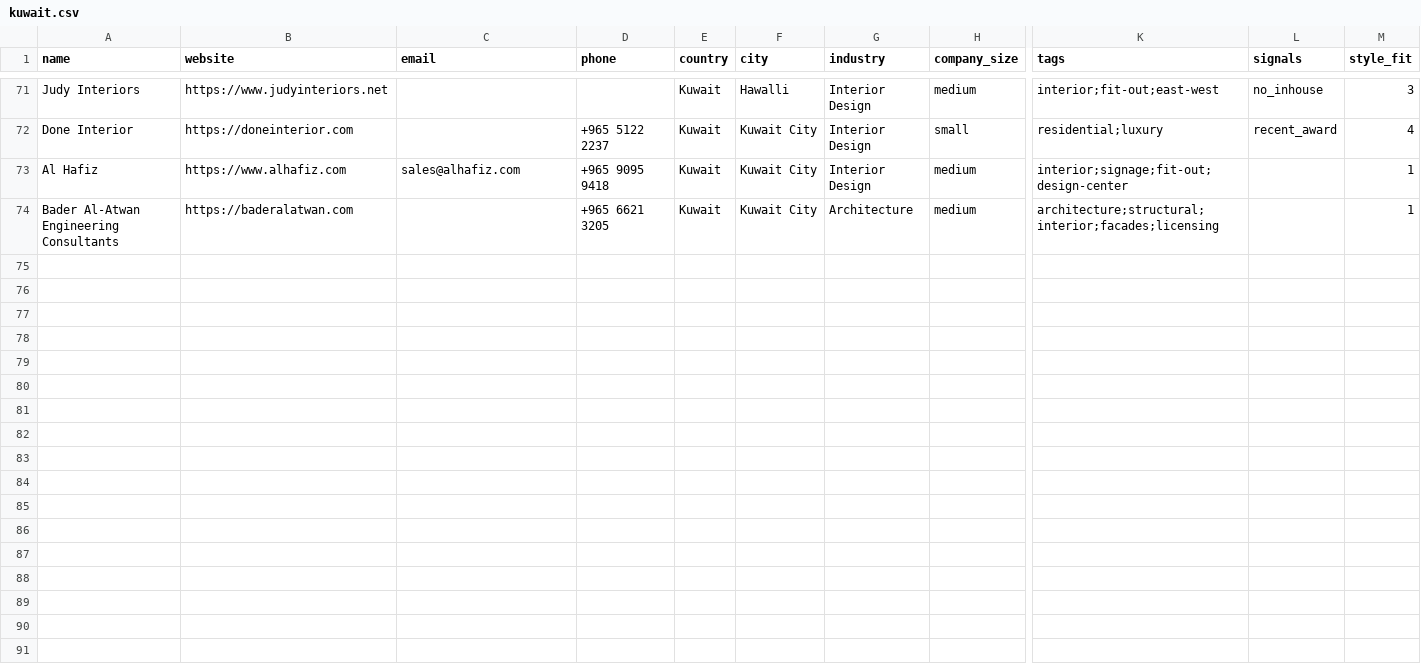
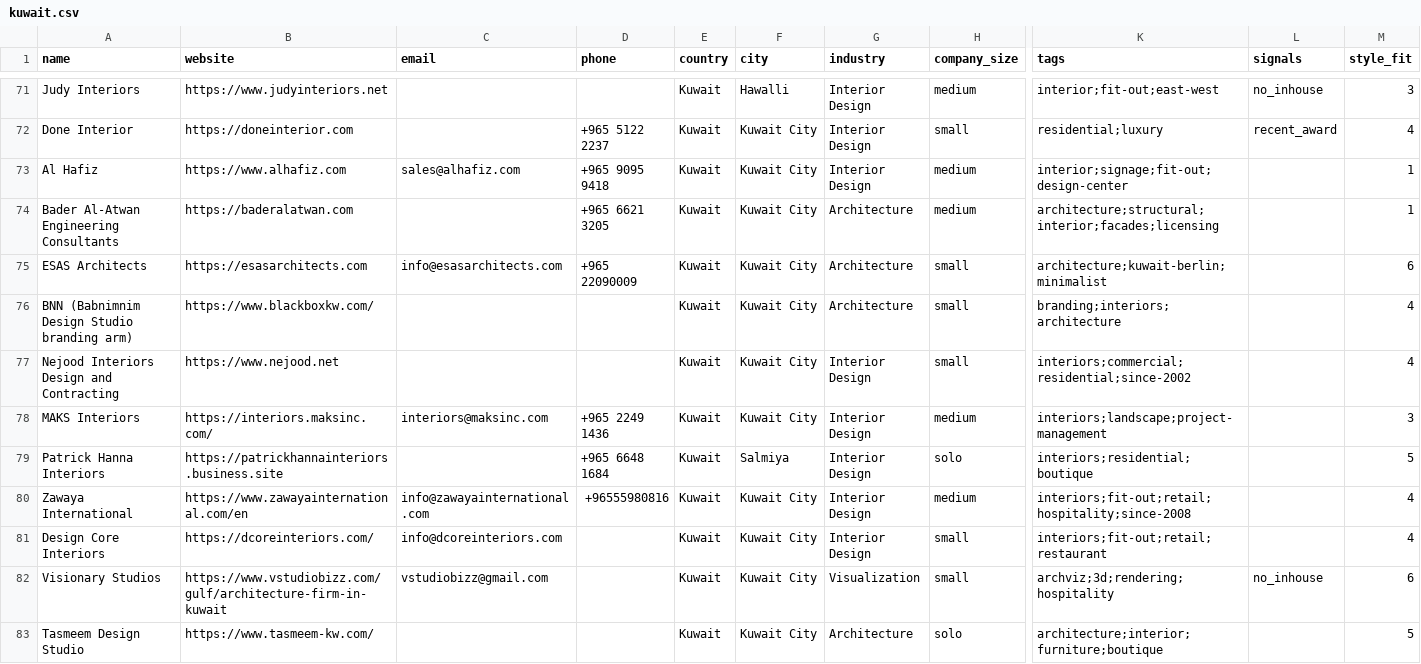
Before and after one commit to miladrostami9999-source/Archon, a CSV file: leads/kuwait.csv, drawn as a sheet; only a part is shown, gaps mark what is left out; rows hold the shown columns only; the diff covers the shown part only; the diff names each change by its address in the sheet, - before the commit and + after, or states it on an @@ line.

```diff
--- a/leads/kuwait.csv
+++ b/leads/kuwait.csv
+row 75: ESAS Architects | https://esasarchitects.com | info@esasarchitects.com | +965 22090009 | Kuwait | Kuwait City | Architecture | small | architecture;kuwait-berlin;minimalist |  | 6
+row 76: BNN (Babnimnim Design Studio branding arm) | https://www.blackboxkw.com/ |  |  | Kuwait | Kuwait City | Architecture | small | branding;interiors;architecture |  | 4
+row 77: Nejood Interiors Design and Contracting | https://www.nejood.net |  |  | Kuwait | Kuwait City | Interior Design | small | interiors;commercial;residential;since-2002 |  | 4
+row 78: MAKS Interiors | https://interiors.maksinc.com/ | interiors@maksinc.com | +965 2249 1436 | Kuwait | Kuwait City | Interior Design | medium | interiors;landscape;project-management |  | 3
+row 79: Patrick Hanna Interiors | https://patrickhannainteriors.business.site |  | +965 6648 1684 | Kuwait | Salmiya | Interior Design | solo | interiors;residential;boutique |  | 5
+row 80: Zawaya International | https://www.zawayainternational.com/en | info@zawayainternational.com | +96555980816 | Kuwait | Kuwait City | Interior Design | medium | interiors;fit-out;retail;hospitality;since-2008 |  | 4
+row 81: Design Core Interiors | https://dcoreinteriors.com/ | info@dcoreinteriors.com |  | Kuwait | Kuwait City | Interior Design | small | interiors;fit-out;retail;restaurant |  | 4
+row 82: Visionary Studios | https://www.vstudiobizz.com/gulf/architecture-firm-in-kuwait | vstudiobizz@gmail.com |  | Kuwait | Kuwait City | Visualization | small | archviz;3d;rendering;hospitality | no_inhouse | 6
+row 83: Tasmeem Design Studio | https://www.tasmeem-kw.com/ |  |  | Kuwait | Kuwait City | Architecture | solo | architecture;interior;furniture;boutique |  | 5
```
Also changed, not shown: 8 added rows elsewhere in this file, leads/japan.csv, leads/new-zealand.csv, 6 other files.
